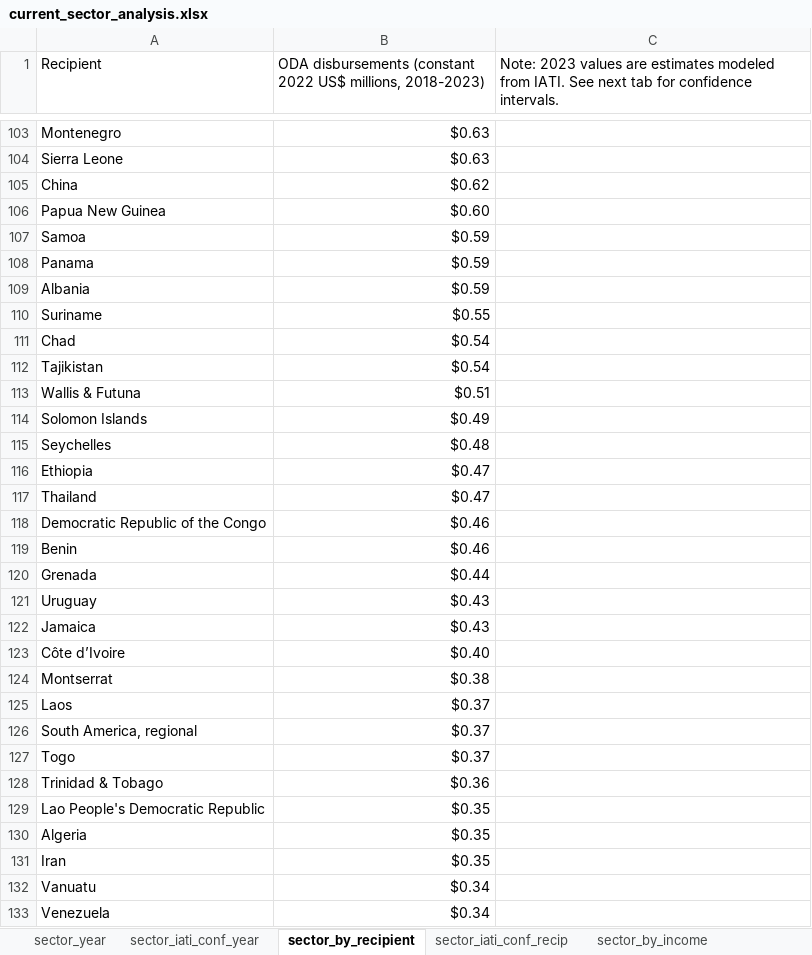
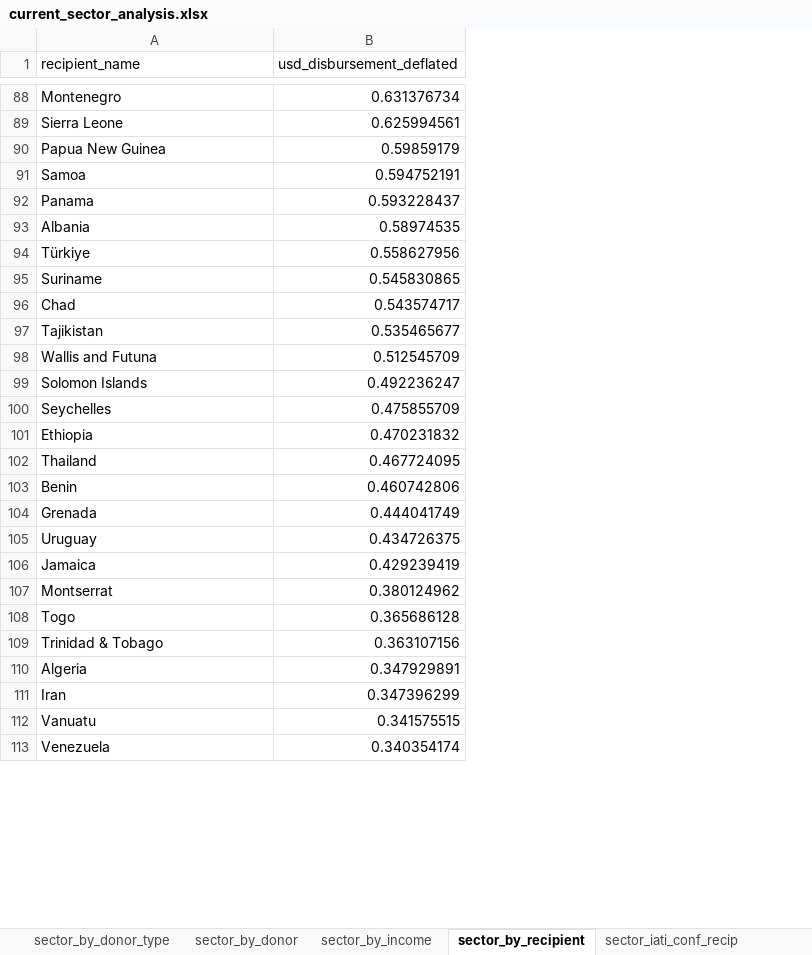
Before and after one commit to akmiller01/HFHI-NLP, an Excel workbook: output/current_sector_analysis.xlsx, sheet sector_by_recipient, drawn as a sheet; only a part is shown, gaps mark what is left out; values as stored, in another font and other column widths than the file's, no borders; charts and pictures not drawn; removed rows and columns are numbered as before the commit, all else as after; the diff covers the shown part only; the diff names each change by its address in the sheet, - before the commit and + after, or states it on an @@ line.

```diff
--- a/output/current_sector_analysis.xlsx (sheet sector_by_recipient)
+++ b/output/current_sector_analysis.xlsx (sheet sector_by_recipient)
@@ sheet tab order changed: sector_by_donor_type | sector_by_donor | sector_by_income | sector_by_recipient | sector_iati_conf_recip @@
-column B, row 1: ODA disbursements (constant 2022 US$ millions, 2018-2023); rows 103-104: $0.63 | $0.63; rows 106-117: $0.60 | $0.59 | $0.59 | $0.59 | $0.55 | $0.54 | $0.54 | $0.51 | $0.49 | $0.48 | $0.47 | $0.47; rows 119-122: $0.46 | $0.44 | $0.43 | $0.43; row 124: $0.38; rows 127-128: $0.37 | $0.36; rows 130-133: $0.35 | $0.35 | $0.34 | $0.34
-column C, row 1: Note: 2023 values are estimates modeled from IATI. See next tab for confidence intervals.
+column B (usd_disbursement_deflated), rows 88-93: 0.631376734 | 0.625994561 | 0.59859179 | 0.594752191 | 0.593228437 | 0.58974535; rows 95-113: 0.545830865 | 0.543574717 | 0.535465677 | 0.512545709 | 0.492236247 | 0.475855709 | 0.470231832 | 0.467724095 | 0.460742806 | 0.444041749 | 0.434726375 | 0.429239419 | 0.380124962 | 0.365686128 | 0.363107156 | 0.347929891 | 0.347396299 | 0.341575515 | 0.340354174
-A1: Recipient
+A1: recipient_name
-row 105: China | $0.62
@@ row 157 moved to row 94: Türkiye @@
-A98 (recipient_name): Wallis & Futuna
+A98 (recipient_name): Wallis and Futuna
-row 118: Democratic Republic of the Congo | $0.46
-row 123: Côte d’Ivoire | $0.40
-row 125: Laos | $0.37
-row 126: South America, regional | $0.37
-row 129: Lao People's Democratic Republic | $0.35
```
Also changed, not shown: 20 removed rows, 5 moved rows and 4 edited cells elsewhere in this sheet, sheet sector_iati_conf_recip, sheet sector_by_donor, sheet sector_iati_conf_year, sheet sector_year, sheet sector_by_income, sheet sector_by_donor_type, charts or pictures, 25 other files.
